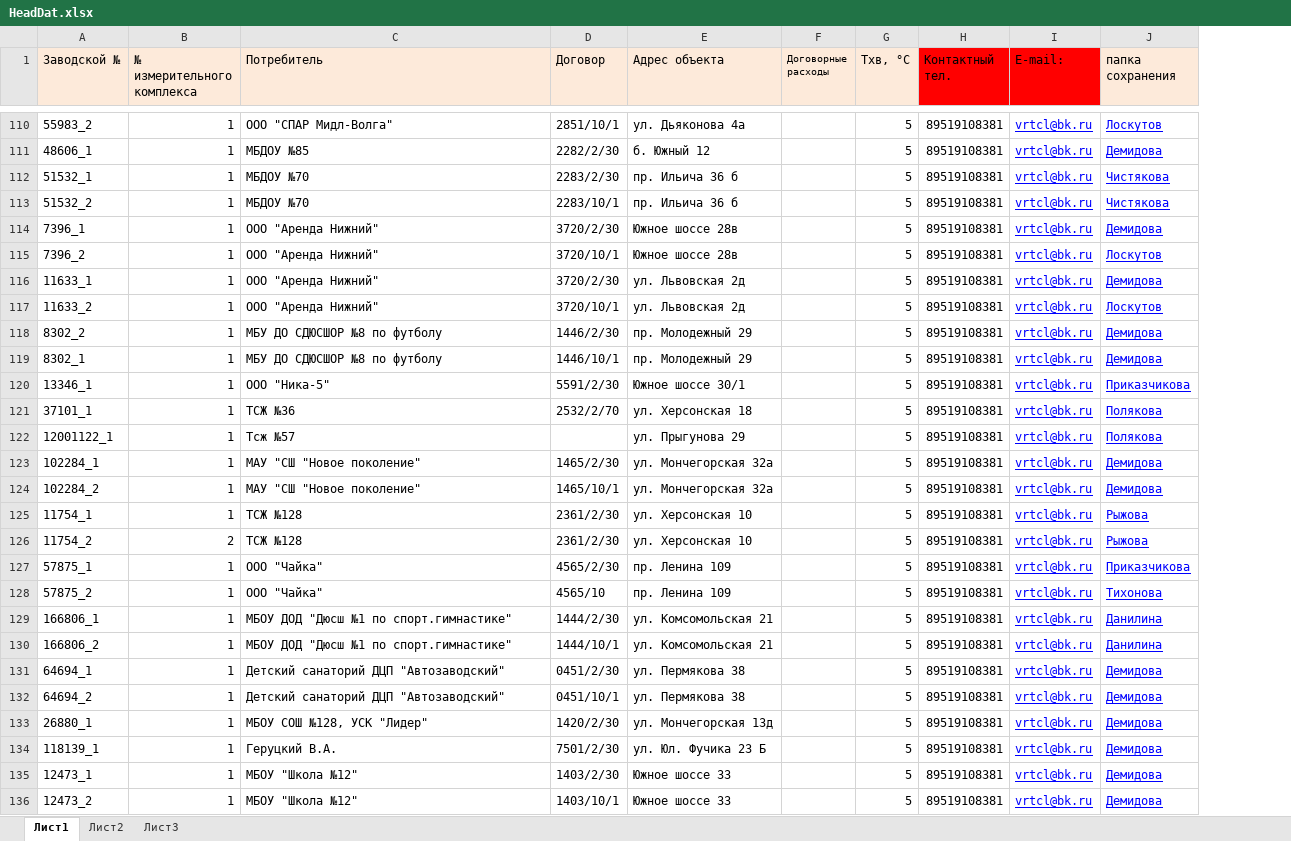
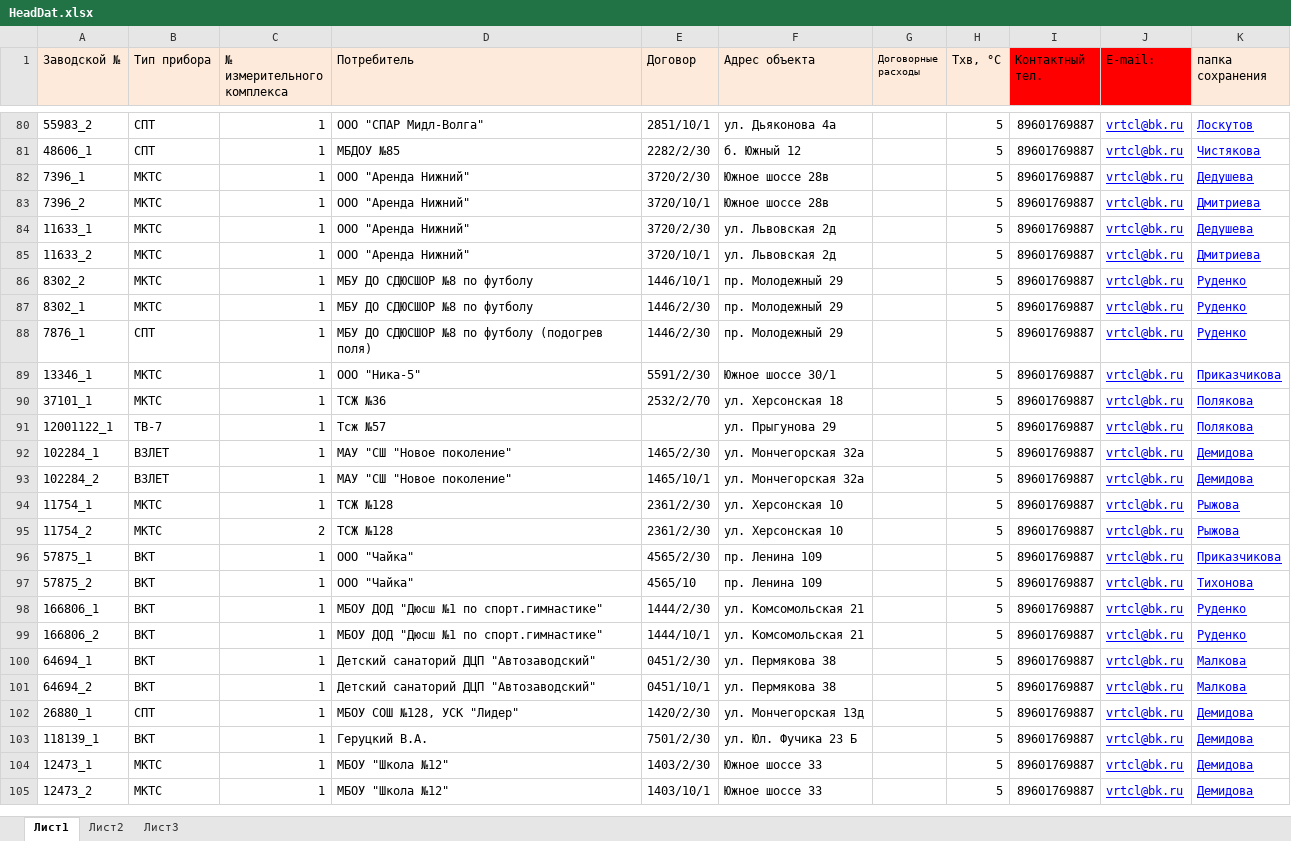
Before and after one commit to TishaSahar/VERTICAL-proj-, an Excel workbook: Templates/HeadDat.xlsx, sheet Лист1, drawn as a sheet; only a part is shown, gaps mark what is left out; values as stored, in another font and other column widths than the file's, no borders; removed rows and columns are numbered as before the commit, all else as after; the diff covers the shown part only; the diff names each change by its address in the sheet, - before the commit and + after, or states it on an @@ line.

```diff
--- a/Templates/HeadDat.xlsx (sheet Лист1)
+++ b/Templates/HeadDat.xlsx (sheet Лист1)
+column B (Тип прибора), rows 80-87: СПТ | СПТ | МКТС | МКТС | МКТС | МКТС | МКТС | МКТС; rows 89-105: МКТС | МКТС | ТВ-7 | ВЗЛЕТ | ВЗЛЕТ | МКТС | МКТС | ВКТ | ВКТ | ВКТ | ВКТ | ВКТ | ВКТ | СПТ | ВКТ | МКТС | МКТС
-I80:I81 (Контактный тел.): 89519108381
+I80:I81 (Контактный тел.): 89601769887
-K81 (папка сохранения): Демидова
+K81 (папка сохранения): Чистякова
-row 112: 51532_1 | 1 | МБДОУ №70 | 2283/2/30 | пр. Ильича 36 б |  | 5 | 89519108381 | vrtcl@bk.ru | Чистякова
-row 113: 51532_2 | 1 | МБДОУ №70 | 2283/10/1 | пр. Ильича 36 б |  | 5 | 89519108381 | vrtcl@bk.ru | Чистякова
-I82:I87 (Контактный тел.): 89519108381
+I82:I87 (Контактный тел.): 89601769887
-K82 (папка сохранения): Демидова
+K82 (папка сохранения): Дедушева
-K83 (папка сохранения): Лоскутов
+K83 (папка сохранения): Дмитриева
-K84 (папка сохранения): Демидова
+K84 (папка сохранения): Дедушева
-K85 (папка сохранения): Лоскутов
+K85 (папка сохранения): Дмитриева
-E86 (Договор): 1446/2/30
+E86 (Договор): 1446/10/1
-K86:K87 (папка сохранения): Демидова
+K86:K87 (папка сохранения): Руденко
-E87 (Договор): 1446/10/1
+E87 (Договор): 1446/2/30
+row 88: 7876_1 | СПТ | 1 | МБУ ДО СДЮСШОР №8 по футболу (подогрев поля) | 1446/2/30 | пр. Молодежный 29 |  | 5 | 89601769887 | vrtcl@bk.ru | Руденко
-I89:I105 (Контактный тел.): 89519108381
+I89:I105 (Контактный тел.): 89601769887
-K98:K99 (папка сохранения): Данилина
+K98:K99 (папка сохранения): Руденко
-K100:K101 (папка сохранения): Демидова
+K100:K101 (папка сохранения): Малкова
```
Also changed, not shown: 6 added rows, 52 removed rows and 420 edited cells elsewhere in this sheet, 9 other files.
